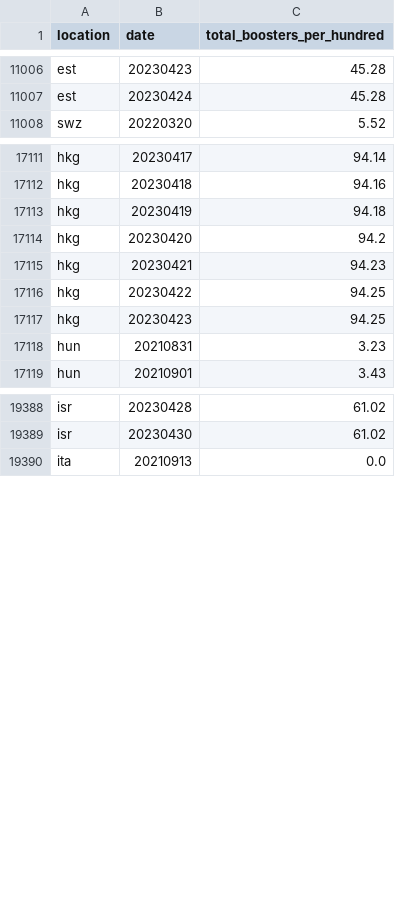
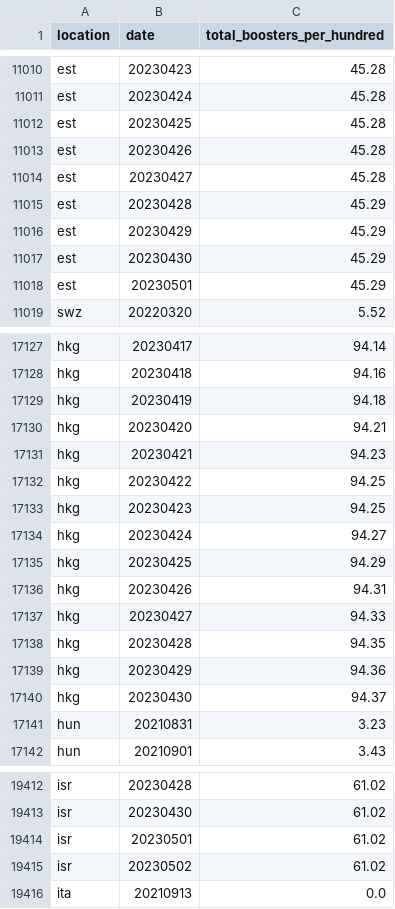
Before and after one commit to open-numbers/ddf--owid--covid_19, a CSV file: ddf--datapoints--total_boosters_per_hundred--by--location--date.csv, drawn as a sheet; only a part is shown, gaps mark what is left out; the diff covers the shown part only.

```diff
--- a/ddf--datapoints--total_boosters_per_hundred--by--location--date.csv
+++ b/ddf--datapoints--total_boosters_per_hundred--by--location--date.csv
@@ -11007,2 +11011,9 @@ est,20230423,45.28
 est,20230424,45.28
+est,20230425,45.28
+est,20230426,45.28
+est,20230427,45.28
+est,20230428,45.29
+est,20230429,45.29
+est,20230430,45.29
+est,20230501,45.29
 swz,20220320,5.52
@@ -17113,3 +17129,3 @@ hkg,20230418,94.16
 hkg,20230419,94.18
-hkg,20230420,94.2
+hkg,20230420,94.21
 hkg,20230421,94.23
@@ -17117,2 +17133,9 @@ hkg,20230422,94.25
 hkg,20230423,94.25
+hkg,20230424,94.27
+hkg,20230425,94.29
+hkg,20230426,94.31
+hkg,20230427,94.33
+hkg,20230428,94.35
+hkg,20230429,94.36
+hkg,20230430,94.37
 hun,20210831,3.23
@@ -19389,2 +19413,4 @@ isr,20230428,61.02
 isr,20230430,61.02
+isr,20230501,61.02
+isr,20230502,61.02
 ita,20210913,0.0
```
Also changed, not shown: 30 added rows, 1 removed row and 42 edited cells elsewhere in this file, ddf--datapoints--hosp_patients--by--location--date.csv, ddf--datapoints--hosp_patients_per_million--by--location--date.csv, 25 other files.
